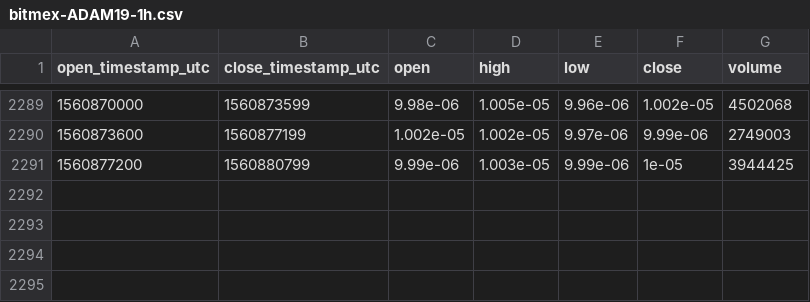
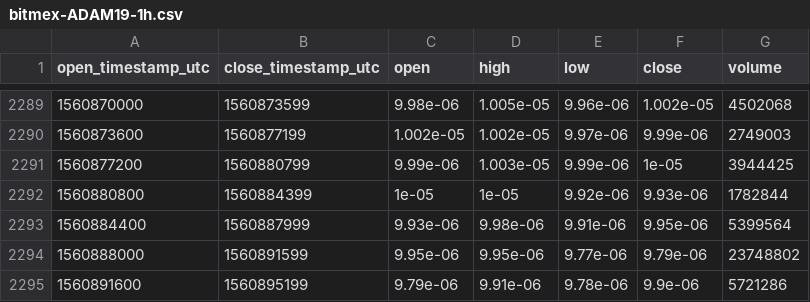
Before and after one commit to cryptobigbro/bitmex-ADAM19, a CSV file: bitmex-ADAM19-1h.csv, drawn as a sheet; only a part is shown, gaps mark what is left out.

Commit message:
Update OHLCV data.

```diff
--- a/bitmex-ADAM19-1h.csv
+++ b/bitmex-ADAM19-1h.csv
@@ -2291 +2291,5 @@ open_timestamp_utc,close_timestamp_utc,open,high,low,close,volume
 1560877200,1560880799,9.99e-06,1.003e-05,9.99e-06,1e-05,3944425
+1560880800,1560884399,1e-05,1e-05,9.92e-06,9.93e-06,1782844
+1560884400,1560887999,9.93e-06,9.98e-06,9.91e-06,9.95e-06,5399564
+1560888000,1560891599,9.95e-06,9.95e-06,9.77e-06,9.79e-06,23748802
+1560891600,1560895199,9.79e-06,9.91e-06,9.78e-06,9.9e-06,5721286
```
